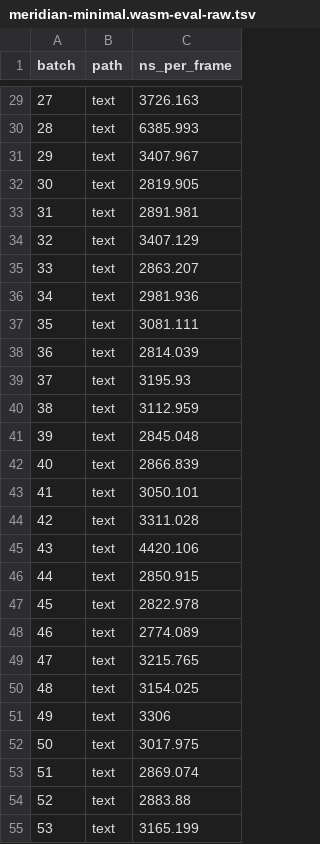
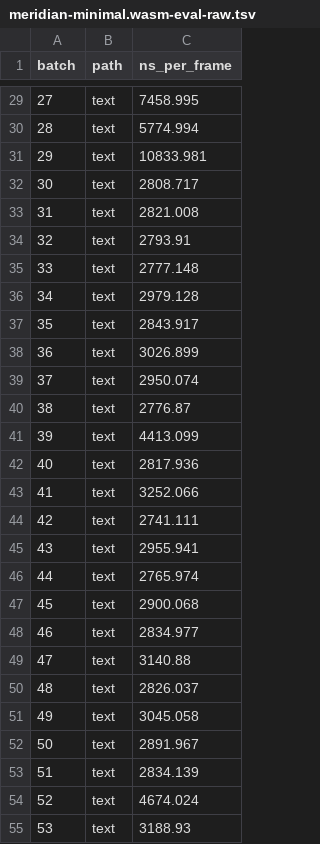
Before and after one commit to HugoDaniel/pacer, a TSV file: docs/perf-data-20261022/meridian-minimal.wasm-eval-raw.tsv, drawn as a sheet; only a part is shown, gaps mark what is left out; the diff covers the shown part only.

```diff
--- a/docs/perf-data-20261022/meridian-minimal.wasm-eval-raw.tsv
+++ b/docs/perf-data-20261022/meridian-minimal.wasm-eval-raw.tsv
@@ -29,27 +29,27 @@ batch	path	ns_per_frame
-27	text	3726.163
-28	text	6385.993
-29	text	3407.967
-30	text	2819.905
-31	text	2891.981
-32	text	3407.129
-33	text	2863.207
-34	text	2981.936
-35	text	3081.111
-36	text	2814.039
-37	text	3195.93
-38	text	3112.959
-39	text	2845.048
-40	text	2866.839
-41	text	3050.101
-42	text	3311.028
-43	text	4420.106
-44	text	2850.915
-45	text	2822.978
-46	text	2774.089
-47	text	3215.765
-48	text	3154.025
-49	text	3306
-50	text	3017.975
-51	text	2869.074
-52	text	2883.88
-53	text	3165.199
+27	text	7458.995
+28	text	5774.994
+29	text	10833.981
+30	text	2808.717
+31	text	2821.008
+32	text	2793.91
+33	text	2777.148
+34	text	2979.128
+35	text	2843.917
+36	text	3026.899
+37	text	2950.074
+38	text	2776.87
+39	text	4413.099
+40	text	2817.936
+41	text	3252.066
+42	text	2741.111
+43	text	2955.941
+44	text	2765.974
+45	text	2900.068
+46	text	2834.977
+47	text	3140.88
+48	text	2826.037
+49	text	3045.058
+50	text	2891.967
+51	text	2834.139
+52	text	4674.024
+53	text	3188.93
```
Also changed, not shown: 173 edited cells elsewhere in this file, docs/perf-data-20261022/all-features.wasm-eval-raw.tsv, docs/perf-data-20261022/environment.tsv, 24 other files.
